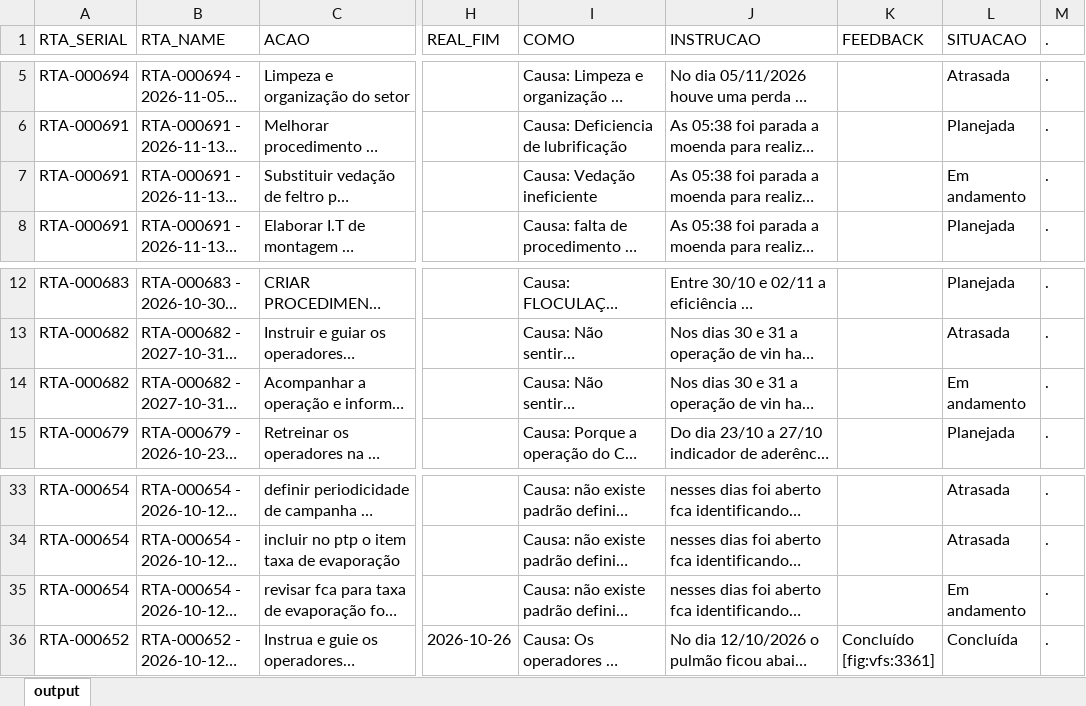
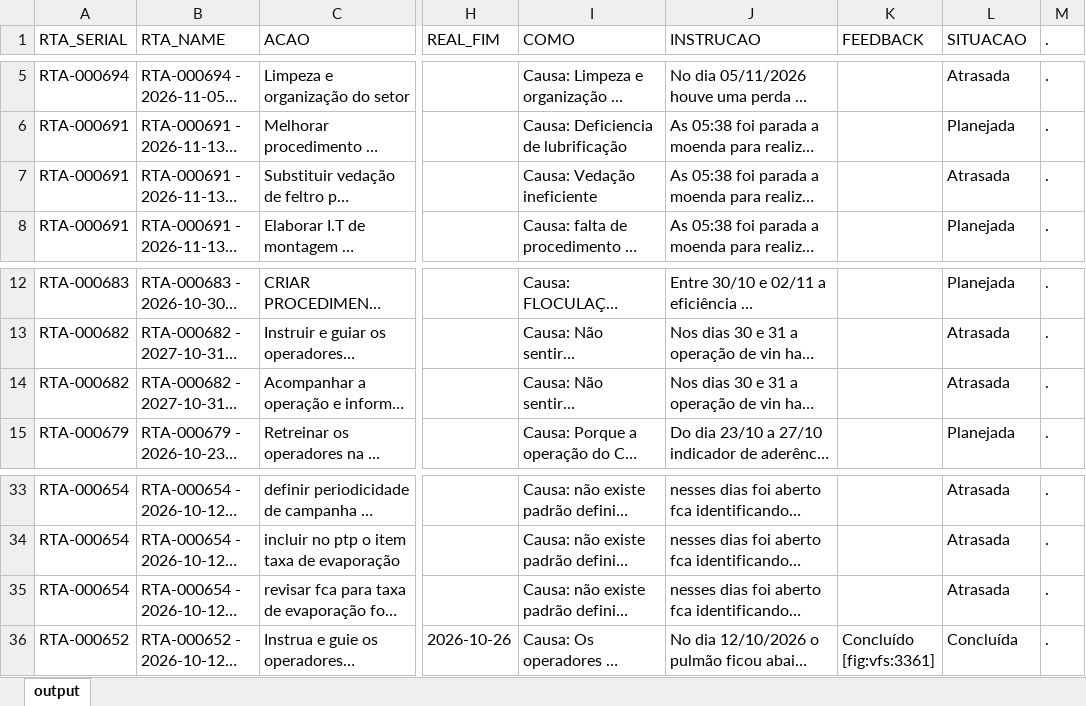
Before and after one commit to raulgribeiro/RTA-Dashboard, an Excel workbook: downloads/RTA_Dados.xlsx, sheet output, drawn as a sheet; only a part is shown, gaps mark what is left out; long unchanged cells end in …; values as stored, in another font and other column widths than the file's, no borders; the diff names each change by its address in the sheet, - before the commit and + after, or states it on an @@ line.

```diff
--- a/downloads/RTA_Dados.xlsx (sheet output)
+++ b/downloads/RTA_Dados.xlsx (sheet output)
-L7 (SITUACAO): Em andamento
+L7 (SITUACAO): Atrasada
-L14 (SITUACAO): Em andamento
+L14 (SITUACAO): Atrasada
-L35 (SITUACAO): Em andamento
+L35 (SITUACAO): Atrasada
```
Also changed, not shown: downloads/RTA_Unidade.xlsx, 2 other files.
